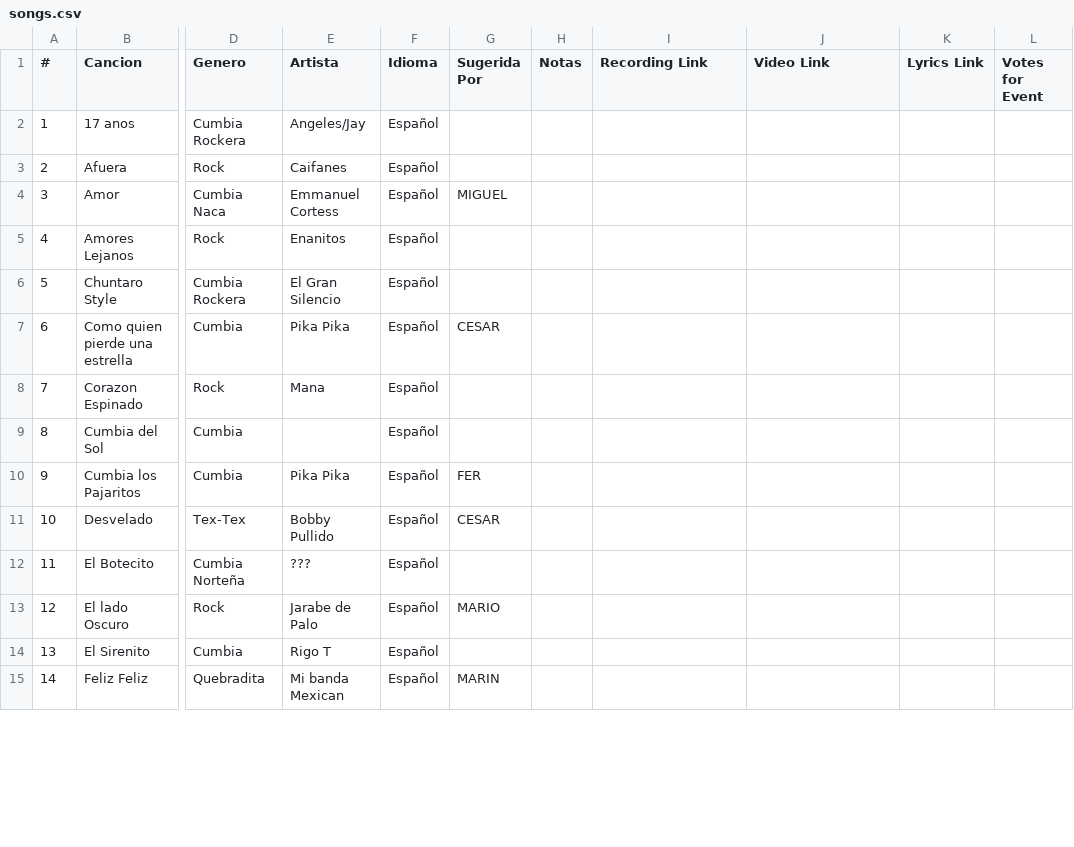
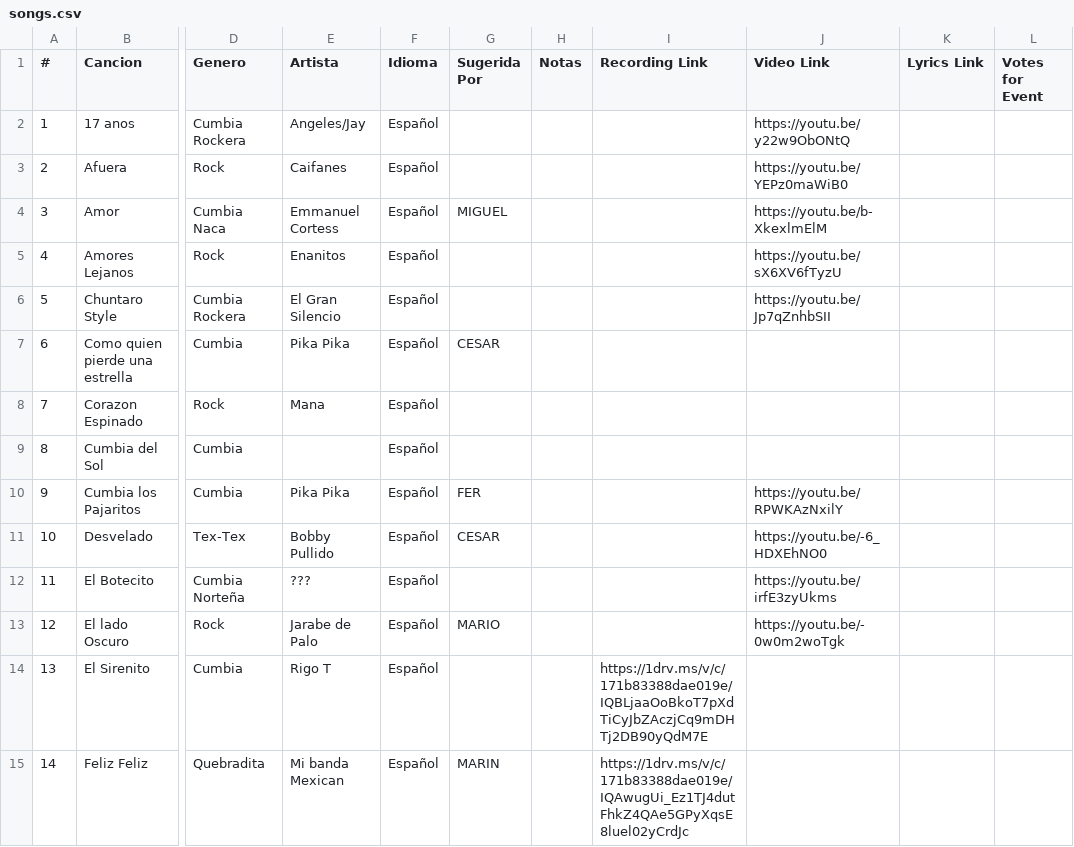
Before and after one commit to Rivanmamsncom/pikapika-band, a CSV file: songs.csv, drawn as a sheet; only a part is shown, gaps mark what is left out; the diff covers the shown part only; the diff names each change by its address in the sheet, - before the commit and + after, or states it on an @@ line.

Commit message:
Update songs.csv

```diff
--- a/songs.csv
+++ b/songs.csv
-J2 (Video Link): (empty)
+J2 (Video Link): https://youtu.be/y22w9ObONtQ
-J3 (Video Link): (empty)
+J3 (Video Link): https://youtu.be/YEPz0maWiB0
-J4 (Video Link): (empty)
+J4 (Video Link): https://youtu.be/b-XkexlmElM
-J5 (Video Link): (empty)
+J5 (Video Link): https://youtu.be/sX6XV6fTyzU
-J6 (Video Link): (empty)
+J6 (Video Link): https://youtu.be/Jp7qZnhbSII
-J10 (Video Link): (empty)
+J10 (Video Link): https://youtu.be/RPWKAzNxilY
-J11 (Video Link): (empty)
+J11 (Video Link): https://youtu.be/-6_HDXEhNO0
-J12 (Video Link): (empty)
+J12 (Video Link): https://youtu.be/irfE3zyUkms
-J13 (Video Link): (empty)
+J13 (Video Link): https://youtu.be/-0w0m2woTgk
-I14 (Recording Link): (empty)
+I14 (Recording Link): https://1drv.ms/v/c/171b83388dae019e/IQBLjaaOoBkoT7pXdTiCyJbZAczjCq9mDHTj2DB90yQdM7E
-I15 (Recording Link): (empty)
+I15 (Recording Link): https://1drv.ms/v/c/171b83388dae019e/IQAwugUi_Ez1TJ4dutFhkZ4QAe5GPyXqsE8luel02yCrdJc
```
Also changed, not shown: 14 edited cells elsewhere in this file.
